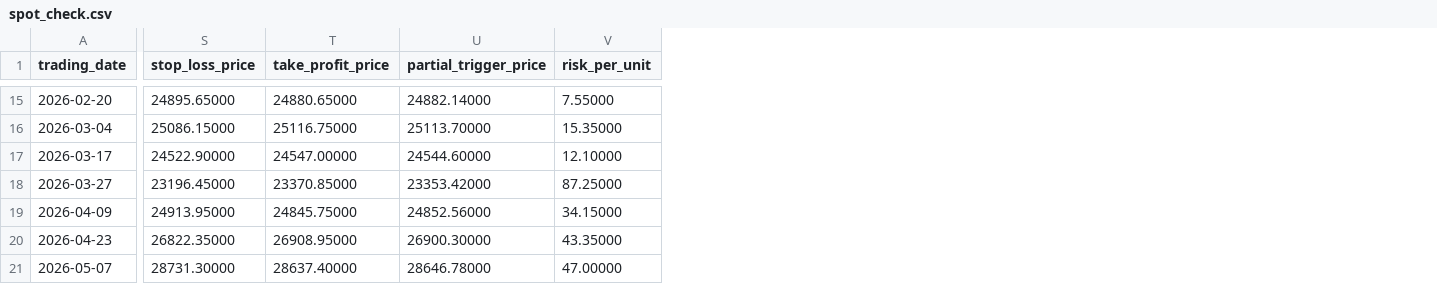
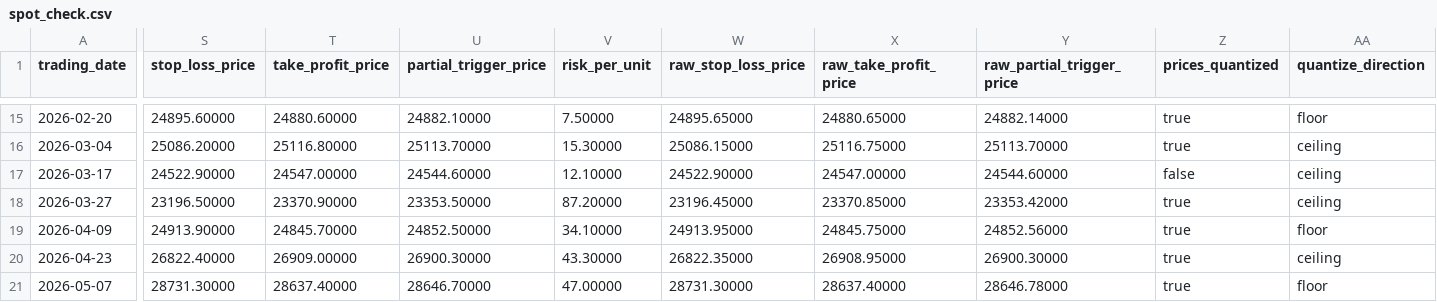
Before and after one commit to MARKDISPLAYNONE/chronos-trading-system, a CSV file: bot/historical_validation/output/spot_check.csv, drawn as a sheet; only a part is shown, gaps mark what is left out; the diff covers the shown part only; the diff names each change by its address in the sheet, - before the commit and + after, or states it on an @@ line.

Commit message:
feat: quantize SL/TP/partial to the 0.1 tick grid (pessimistic, post-calculation)
Senior Dev instruction: all price arithmetic moves to decimal.Decimal; Mid_A and
Range stay exact (Q6 unchanged); SL, TP and the partial trigger are snapped to
the tick grid AFTER they are calculated, pessimistically -- SHORT ROUND_FLOOR,
LONG ROUND_CEILING -- so a stop is never further from entry and a target is
never nearer to it. R is measured against the quantized stop.

This closes an undocumented gap in the original spec (PRD §6.7 / §6.8 never said
what happens to a calculated price that lands between grid lines). It is not an
engine error and not a strategy change.

Engine:
- pricing.py: D(), EPS comparisons, is_on_tick_grid(), quantize_to_tick(),
  direction_for(); round_price() kept for output only.
- trade_calculator.py: rewritten; TradePlan keeps raw_stop_loss /
  raw_take_profit / raw_partial_trigger for audit, tp_distance,
  partial_distance, quantization_direction; partial clamped inside TP; raises
  on misordered plans.
- config / bars / m1_csv_source / candle_tracker / context_classifier /
  sweep_detector / window_evaluator / report / outputs converted to Decimal,
  coerced at the boundaries (M1Bar.__post_init__, sweep_detector._levels).
- outputs.py: audit CSV now emits raw_* prices, prices_quantized and
  quantize_direction.

Results (4,431 windows, same 2,631 trade ids):
- WIN 1,717 / LOSS 914 / NO_SETUP 1,800; win rate 65.3%
- net R +579.373 (was +575.135, +4.238); avg +0.220; partials 943
- 0 off-grid values remain in SL, TP, partial or entry
- 1,057 exit prices and 1,201 R-multiples moved; mean dR +0.003529
  (-1.983 .. +0.043), 1,200 up / 1 down; exactly one WIN->LOSS flip, caused by
  a TP that ceiling'd one tick past the high the bar actually printed.

Tests: 128 passing (22 new in test_quantization.py: floor/ceiling primitives,
off-grid Mid_A stays exact, pessimism invariants over all 58 observed ranges,
partial-never-beyond-TP, on-grid no-op).

Docs: PRD §6.7 note; new TRD §4.1.2 (rule, proof of pessimism, worked examples,
consequences, file map); report §2 rewritten and a computed §2.1 added; handover
Session 11 + §14 commit reference.

Co-authored-by: arena-agent <297053741+arena-agent@users.noreply.github.com>

```diff
--- a/bot/historical_validation/output/spot_check.csv
+++ b/bot/historical_validation/output/spot_check.csv
+column W (raw_stop_loss_price), rows 15-21: 24895.65000 | 25086.15000 | 24522.90000 | 23196.45000 | 24913.95000 | 26822.35000 | 28731.30000
+column X (raw_take_profit_price), rows 15-21: 24880.65000 | 25116.75000 | 24547.00000 | 23370.85000 | 24845.75000 | 26908.95000 | 28637.40000
+column Y (raw_partial_trigger_price), rows 15-21: 24882.14000 | 25113.70000 | 24544.60000 | 23353.42000 | 24852.56000 | 26900.30000 | 28646.78000
+column Z (prices_quantized), rows 15-21: true | true | false | true | true | true | true
+column AA (quantize_direction), rows 15-21: floor | ceiling | ceiling | ceiling | floor | ceiling | floor
-S15 (stop_loss_price): 24895.65000
+S15 (stop_loss_price): 24895.60000
-T15 (take_profit_price): 24880.65000
+T15 (take_profit_price): 24880.60000
-U15 (partial_trigger_price): 24882.14000
+U15 (partial_trigger_price): 24882.10000
-V15 (risk_per_unit): 7.55000
+V15 (risk_per_unit): 7.50000
-S16 (stop_loss_price): 25086.15000
+S16 (stop_loss_price): 25086.20000
-T16 (take_profit_price): 25116.75000
+T16 (take_profit_price): 25116.80000
-V16 (risk_per_unit): 15.35000
+V16 (risk_per_unit): 15.30000
-S18 (stop_loss_price): 23196.45000
+S18 (stop_loss_price): 23196.50000
-T18 (take_profit_price): 23370.85000
+T18 (take_profit_price): 23370.90000
-U18 (partial_trigger_price): 23353.42000
+U18 (partial_trigger_price): 23353.50000
-V18 (risk_per_unit): 87.25000
+V18 (risk_per_unit): 87.20000
-S19 (stop_loss_price): 24913.95000
+S19 (stop_loss_price): 24913.90000
-T19 (take_profit_price): 24845.75000
+T19 (take_profit_price): 24845.70000
-U19 (partial_trigger_price): 24852.56000
+U19 (partial_trigger_price): 24852.50000
-V19 (risk_per_unit): 34.15000
+V19 (risk_per_unit): 34.10000
-S20 (stop_loss_price): 26822.35000
+S20 (stop_loss_price): 26822.40000
-T20 (take_profit_price): 26908.95000
+T20 (take_profit_price): 26909.00000
-V20 (risk_per_unit): 43.35000
+V20 (risk_per_unit): 43.30000
-U21 (partial_trigger_price): 28646.78000
+U21 (partial_trigger_price): 28646.70000
```
Also changed, not shown: 52 edited cells elsewhere in this file, bot/historical_validation/output/trades.csv, 24 other files.
